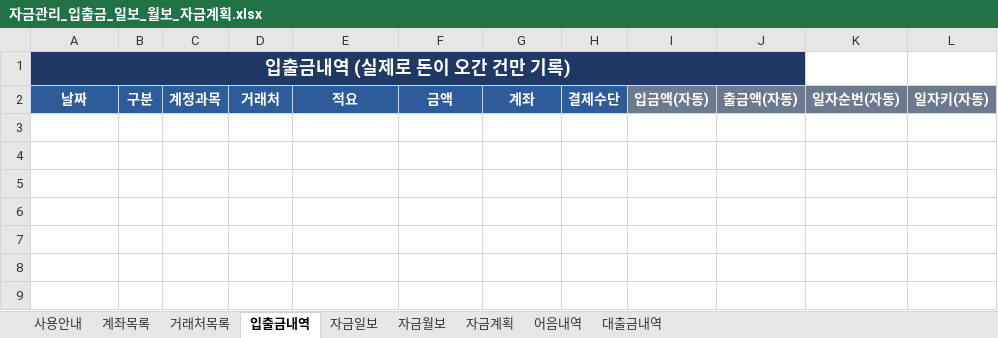
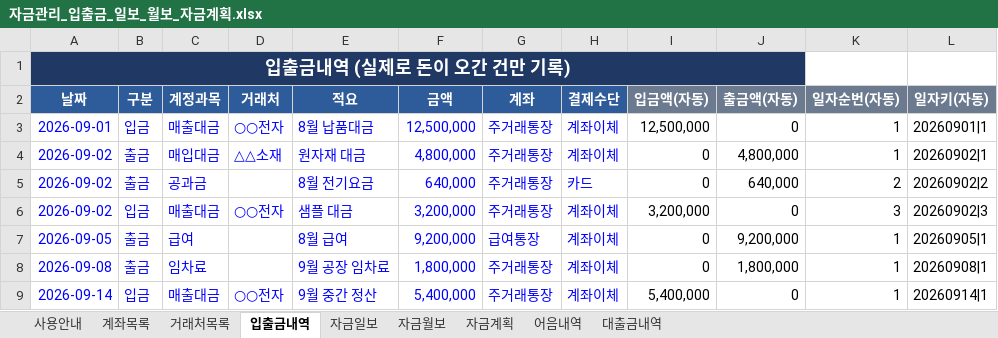
Before and after one commit to fefdfea1/Excel_hub, an Excel workbook: public/templates/05_입출금_자금일보_월보/자금관리_입출금_일보_월보_자금계획.xlsx, sheet 입출금내역, drawn as a sheet; values as stored, in another font and other column widths than the file's, no borders; the diff names each change by its address in the sheet, - before the commit and + after, or states it on an @@ line.

```diff
--- a/public/templates/05_입출금_자금일보_월보/자금관리_입출금_일보_월보_자금계획.xlsx (sheet 입출금내역)
+++ b/public/templates/05_입출금_자금일보_월보/자금관리_입출금_일보_월보_자금계획.xlsx (sheet 입출금내역)
+row 3: 2026-09-01 | 입금 | 매출대금 | ○○전자 | 8월 납품대금 | 12,500,000 | 주거래통장 | 계좌이체 | 12,500,000 | 0 | 1 | 20260901|1
+row 4: 2026-09-02 | 출금 | 매입대금 | △△소재 | 원자재 대금 | 4,800,000 | 주거래통장 | 계좌이체 | 0 | 4,800,000 | 1 | 20260902|1
+row 5: 2026-09-02 | 출금 | 공과금 |  | 8월 전기요금 | 640,000 | 주거래통장 | 카드 | 0 | 640,000 | 2 | 20260902|2
+row 6: 2026-09-02 | 입금 | 매출대금 | ○○전자 | 샘플 대금 | 3,200,000 | 주거래통장 | 계좌이체 | 3,200,000 | 0 | 3 | 20260902|3
+row 7: 2026-09-05 | 출금 | 급여 |  | 8월 급여 | 9,200,000 | 급여통장 | 계좌이체 | 0 | 9,200,000 | 1 | 20260905|1
+row 8: 2026-09-08 | 출금 | 임차료 |  | 9월 공장 임차료 | 1,800,000 | 주거래통장 | 계좌이체 | 0 | 1,800,000 | 1 | 20260908|1
+row 9: 2026-09-14 | 입금 | 매출대금 | ○○전자 | 9월 중간 정산 | 5,400,000 | 주거래통장 | 계좌이체 | 5,400,000 | 0 | 1 | 20260914|1
```
Also changed, not shown: sheet 자금계획, sheet 어음내역, sheet 대출금내역, sheet 자금일보, sheet 자금월보, formulas that keep their value, public/templates/01_도서부_봉사시간_누적관리/도서부_봉사시간_누적관리.xlsx, public/templates/06_전화주문_택배송장_관리/전화주문_입금확인_택배송장_관리.xlsx, 52 other files.
